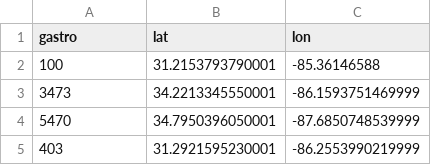
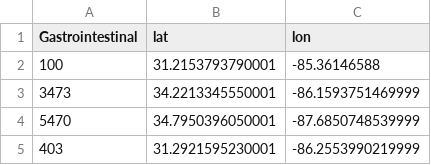
Before and after one commit to luiarthur/padawan, a CSV file: assets/Hospital_Outpatient/Gastrointestinal.csv (was assets/Hospital_Outpatient/gastro.csv), drawn as a sheet; only a part is shown.

```diff
--- a/assets/Hospital_Outpatient/gastro.csv
+++ b/assets/Hospital_Outpatient/Gastrointestinal.csv
@@ -1,2 +1,2 @@
-gastro,lat,lon
+Gastrointestinal,lat,lon
 100,31.2153793790001,-85.36146588
```
Also changed, not shown: 1 other file.
